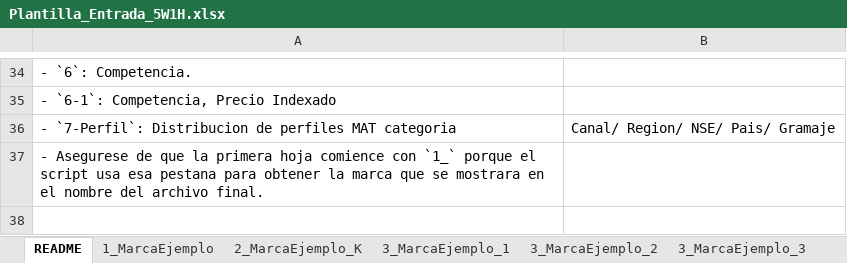
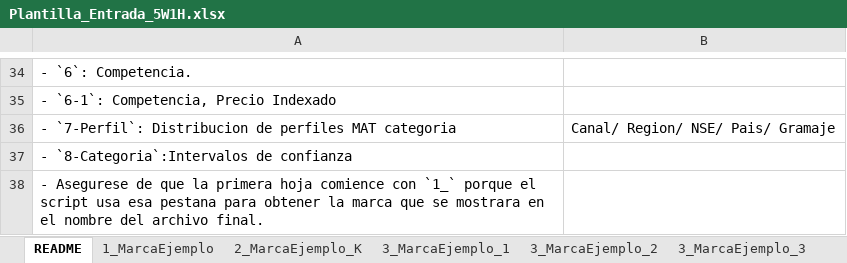
Before and after one commit to Gilberto-xyz/5W1H, an Excel workbook: Plantilla_Entrada_5W1H.xlsx, sheet README, drawn as a sheet; only a part is shown, gaps mark what is left out; values as stored, in another font and other column widths than the file's, no borders; the diff names each change by its address in the sheet, - before the commit and + after, or states it on an @@ line.

Commit message:
Ajusta propiedades de texto en la tabla de PowerPoint y mejora la claridad de los títulos en los intervalos de confianza. Se complemento la plantilla de entrada para poder visualiza bien la informacion esperada de entrada

```diff
--- a/Plantilla_Entrada_5W1H.xlsx (sheet README)
+++ b/Plantilla_Entrada_5W1H.xlsx (sheet README)
+row 37: - `8-Categoria`:Intervalos de confianza
```
Also changed, not shown: other sheet tabs, charts or pictures, 1 other file.
